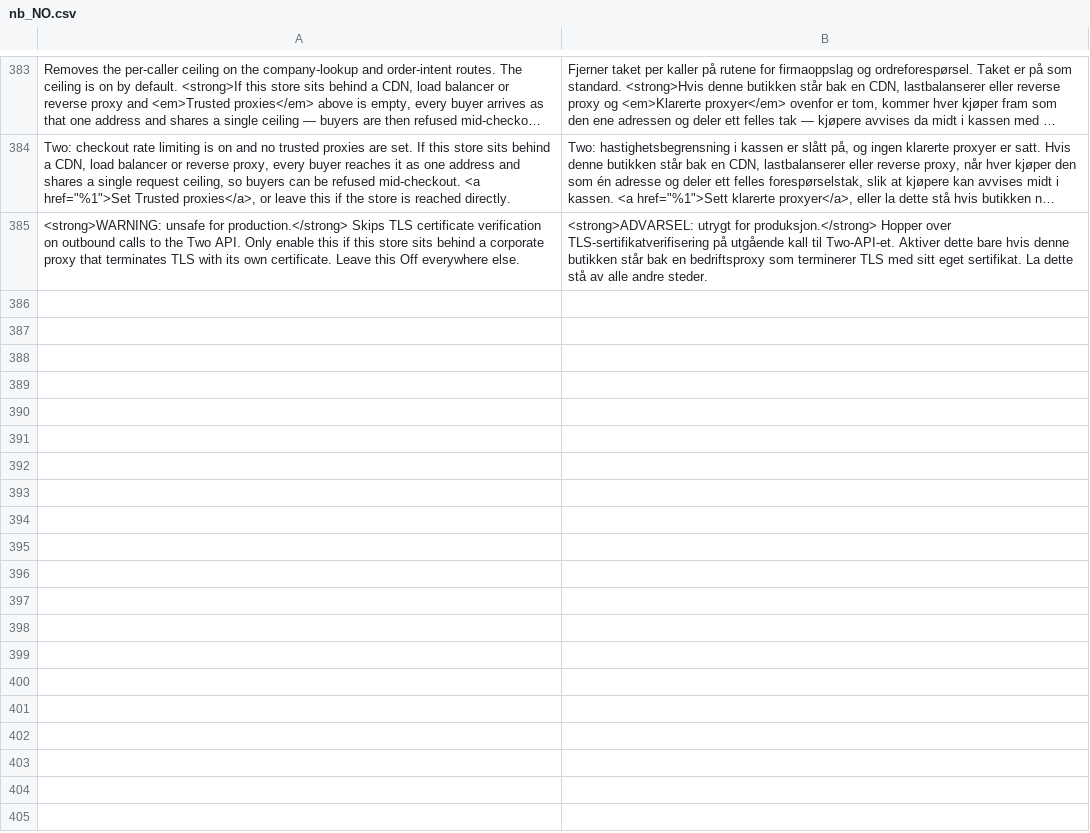
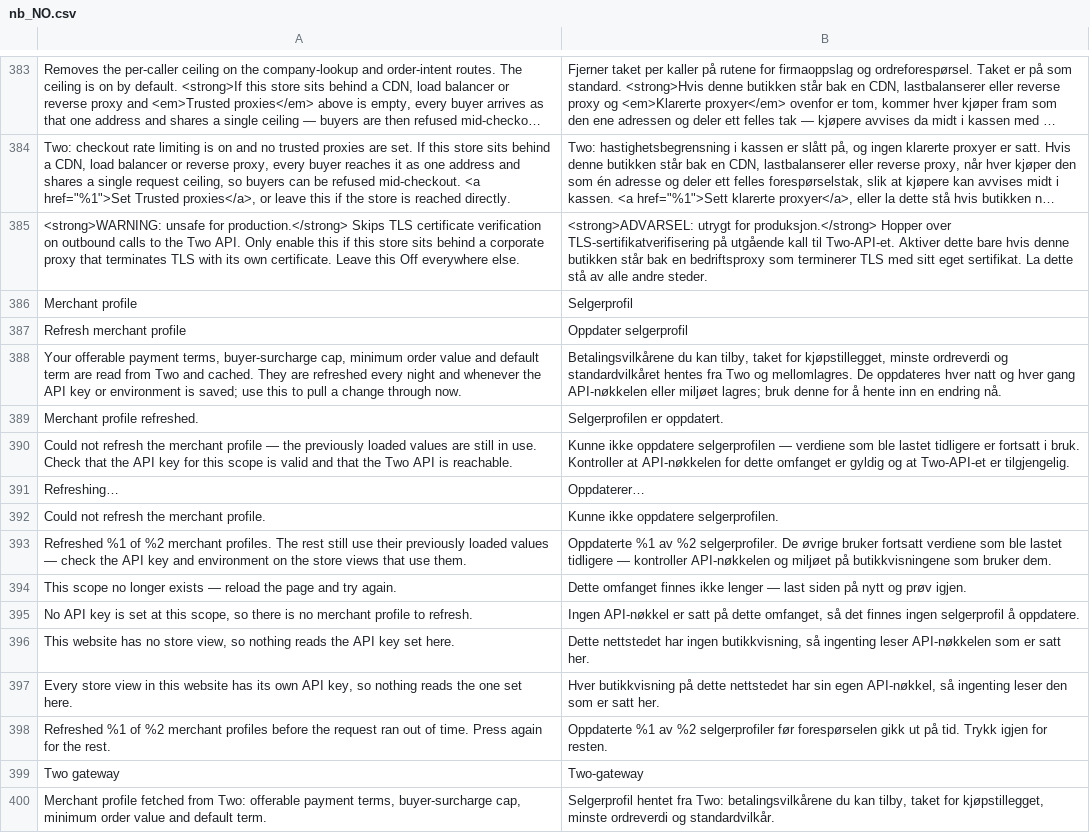
Before and after one commit to two-inc/magento-plugin, a CSV file: i18n/nb_NO.csv, drawn as a sheet; only a part is shown, gaps mark what is left out; long unchanged cells end in …; the diff names each change by its address in the sheet, - before the commit and + after, or states it on an @@ line.

```diff
--- a/i18n/nb_NO.csv
+++ b/i18n/nb_NO.csv
+row 386: Merchant profile | Selgerprofil
+row 387: Refresh merchant profile | Oppdater selgerprofil
+row 388: Your offerable payment terms, buyer-surcharge cap, minimum order value and default term are read from Two and cached. They are refreshed every night and whenever the API key or environment is saved; use this to pull a change through now. | Betalingsvilkårene du kan tilby, taket for kjøpstillegget, minste ordreverdi og standardvilkåret hentes fra Two og mellomlagres. De oppdateres hver natt og hver gang API-nøkkelen eller miljøet lagres; bruk denne for å hente inn en endring nå.
+row 389: Merchant profile refreshed. | Selgerprofilen er oppdatert.
+row 390: Could not refresh the merchant profile — the previously loaded values are still in use. Check that the API key for this scope is valid and that the Two API is reachable. | Kunne ikke oppdatere selgerprofilen — verdiene som ble lastet tidligere er fortsatt i bruk. Kontroller at API-nøkkelen for dette omfanget er gyldig og at Two-API-et er tilgjengelig.
+row 391: Refreshing… | Oppdaterer…
+row 392: Could not refresh the merchant profile. | Kunne ikke oppdatere selgerprofilen.
+row 393: Refreshed %1 of %2 merchant profiles. The rest still use their previously loaded values — check the API key and environment on the store views that use them. | Oppdaterte %1 av %2 selgerprofiler. De øvrige bruker fortsatt verdiene som ble lastet tidligere — kontroller API-nøkkelen og miljøet på butikkvisningene som bruker dem.
+row 394: This scope no longer exists — reload the page and try again. | Dette omfanget finnes ikke lenger — last siden på nytt og prøv igjen.
+row 395: No API key is set at this scope, so there is no merchant profile to refresh. | Ingen API-nøkkel er satt på dette omfanget, så det finnes ingen selgerprofil å oppdatere.
+row 396: This website has no store view, so nothing reads the API key set here. | Dette nettstedet har ingen butikkvisning, så ingenting leser API-nøkkelen som er satt her.
+row 397: Every store view in this website has its own API key, so nothing reads the one set here. | Hver butikkvisning på dette nettstedet har sin egen API-nøkkel, så ingenting leser den som er satt her.
+row 398: Refreshed %1 of %2 merchant profiles before the request ran out of time. Press again for the rest. | Oppdaterte %1 av %2 selgerprofiler før forespørselen gikk ut på tid. Trykk igjen for resten.
+row 399: Two gateway | Two-gateway
+row 400: Merchant profile fetched from Two: offerable payment terms, buyer-surcharge cap, minimum order value and default term. | Selgerprofil hentet fra Two: betalingsvilkårene du kan tilby, taket for kjøpstillegget, minste ordreverdi og standardvilkår.
```
Also changed, not shown: i18n/nl_NL.csv, i18n/sv_SE.csv, 28 other files.
